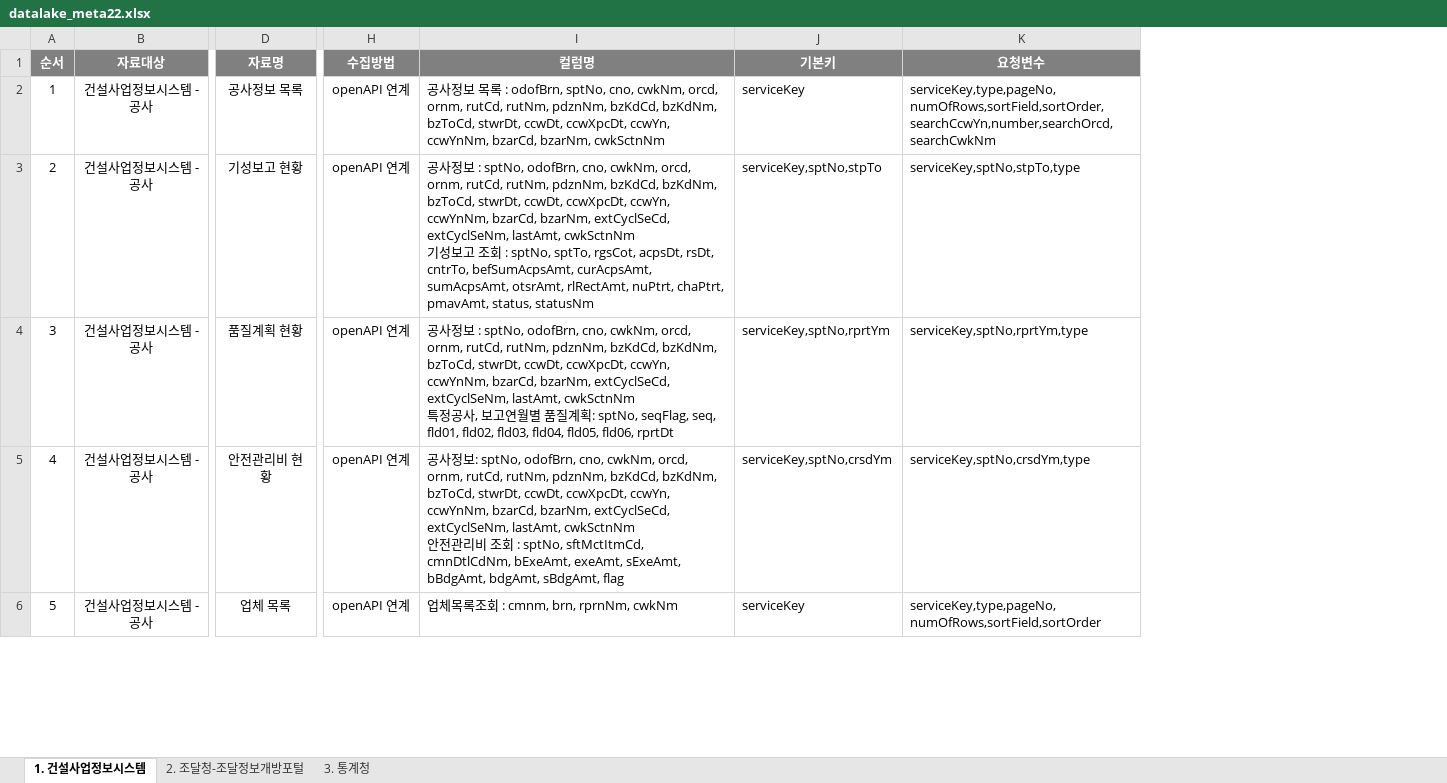
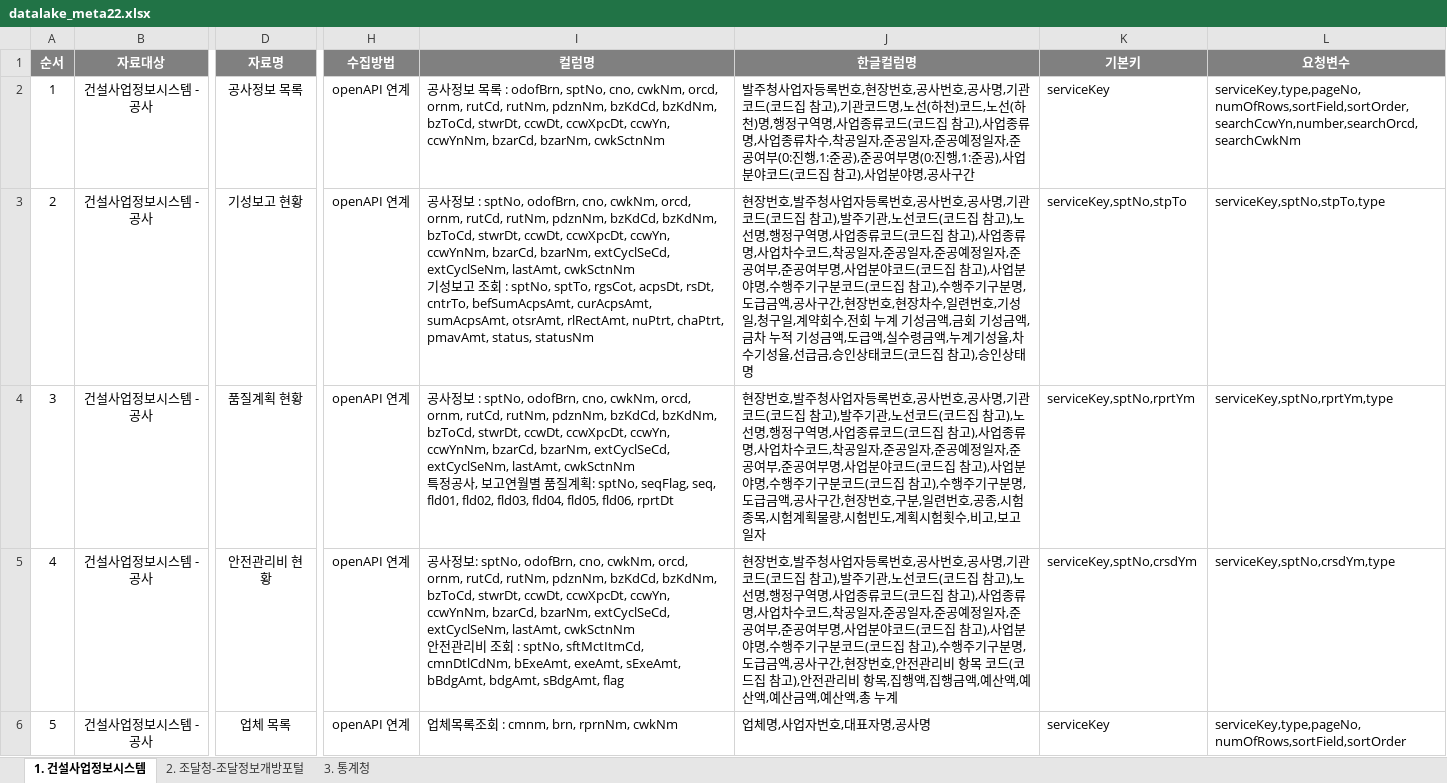
Before and after one commit to hyokwan/python_automation, an Excel workbook: apiScrapy/input/datalake_meta22.xlsx, sheet 1. 건설사업정보시스템, drawn as a sheet; only a part is shown, gaps mark what is left out; values as stored, in another font and other column widths than the file's, no borders; the diff covers the shown part only; the diff names each change by its address in the sheet, - before the commit and + after, or states it on an @@ line.

Commit message:
메타파일 업데이트

```diff
--- a/apiScrapy/input/datalake_meta22.xlsx (sheet 1. 건설사업정보시스템)
+++ b/apiScrapy/input/datalake_meta22.xlsx (sheet 1. 건설사업정보시스템)
+column J (한글컬럼명), rows 2-6: 발주청사업자등록번호,현장번호,공사번호,공사명,기관코드(코드집 참고),기관코드명,노선(하천)코드,노선(하천)명,행정구역명,사업종류코드(코드집 참고),사업종류명,사업종류차수,착공일자,준공일자,준공예정일자,준공여부(0:진행,1:준공),준공여부명(0:진행,1:준공),사업분야코드(코드집 참고),사업분야명,공사구간 | 현장번호,발주청사업자등록번호,공사번호,공사명,기관코드(코드집 참고),발주기관,노선코드(코드집 참고),노선명,행정구역명,사업종류코드(코드집 참고),사업종류명,사업차수코드,착공일자,준공일자,준공예정일자,준공여부,준공여부명,사업분야코드(코드집 참고),사업분야명,수행주기구분코드(코드집 참고),수행주기구분명,도급금액,공사구간,현장번호,현장차수,일련번호,기성일,청구일,계약회수,전회 누계 기성금액,금회 기성금액,금차 누적 기성금액,도급액,실수령금액,누계기성율,차수기성율,선급금,승인상태코드(코드집 참고),승인상태명 | 현장번호,발주청사업자등록번호,공사번호,공사명,기관코드(코드집 참고),발주기관,노선코드(코드집 참고),노선명,행정구역명,사업종류코드(코드집 참고),사업종류명,사업차수코드,착공일자,준공일자,준공예정일자,준공여부,준공여부명,사업분야코드(코드집 참고),사업분야명,수행주기구분코드(코드집 참고),수행주기구분명,도급금액,공사구간,현장번호,구분,일련번호,공종,시험종목,시험계획물량,시험빈도,계획시험횟수,비고,보고일자 | 현장번호,발주청사업자등록번호,공사번호,공사명,기관코드(코드집 참고),발주기관,노선코드(코드집 참고),노선명,행정구역명,사업종류코드(코드집 참고),사업종류명,사업차수코드,착공일자,준공일자,준공예정일자,준공여부,준공여부명,사업분야코드(코드집 참고),사업분야명,수행주기구분코드(코드집 참고),수행주기구분명,도급금액,공사구간,현장번호,안전관리비 항목 코드(코드집 참고),안전관리비 항목,집행액,집행금액,예산액,예산액,예산금액,예산액,총 누계 | 업체명,사업자번호,대표자명,공사명
```
Also changed, not shown: 5 edited cells and row numbers in column A elsewhere in this sheet.
